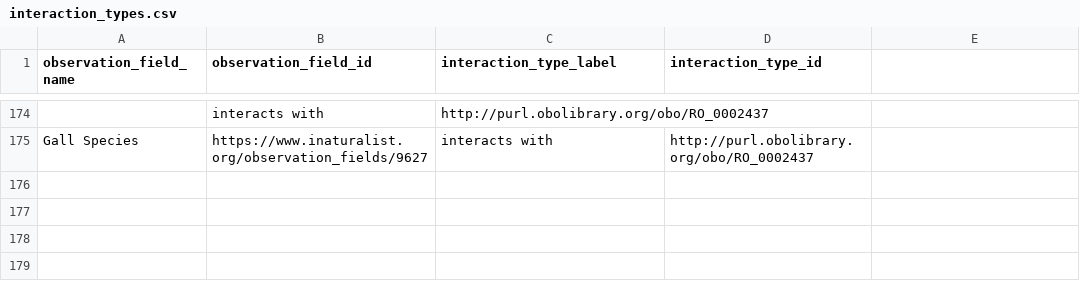
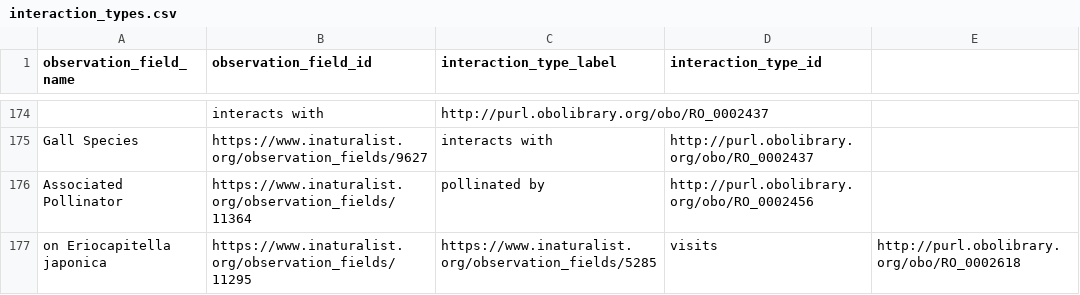
Before and after one commit to globalbioticinteractions/inaturalist, a CSV file: interaction_types.csv, drawn as a sheet; only a part is shown, gaps mark what is left out; the diff names each change by its address in the sheet, - before the commit and + after, or states it on an @@ line.

```diff
--- a/interaction_types.csv
+++ b/interaction_types.csv
+row 176: Associated Pollinator | https://www.inaturalist.org/observation_fields/11364 | pollinated by | http://purl.obolibrary.org/obo/RO_0002456
+row 177: on Eriocapitella japonica | https://www.inaturalist.org/observation_fields/11295 | https://www.inaturalist.org/observation_fields/5285 | visits | http://purl.obolibrary.org/obo/RO_0002618
```
Also changed, not shown: interaction_types_ignored.csv.
